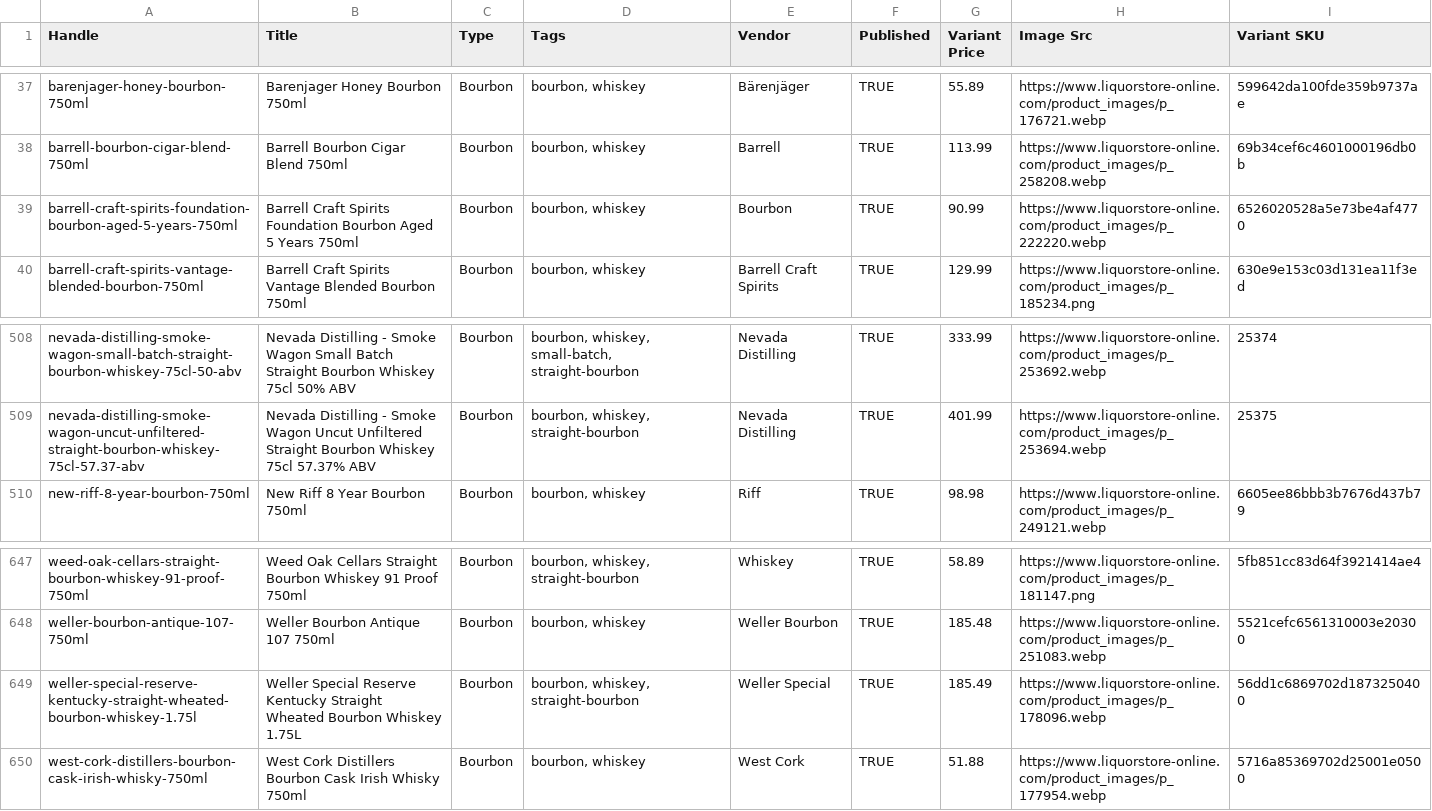
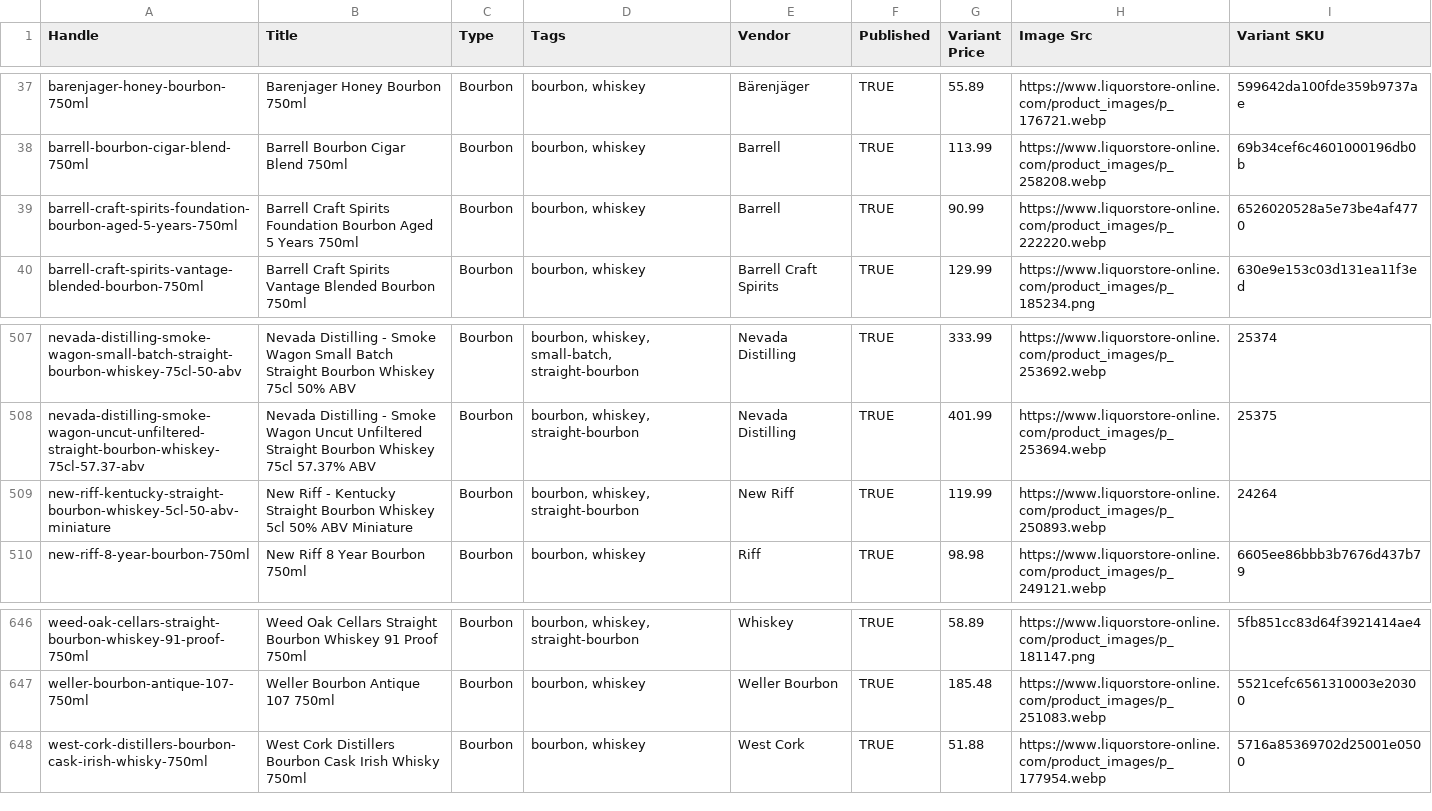
Before and after one commit to Njawnson/bourbon-shopify-sync, a CSV file: output/matrixify_update.csv, drawn as a sheet; only a part is shown, gaps mark what is left out; the diff covers the shown part only.

```diff
--- a/output/matrixify_update.csv
+++ b/output/matrixify_update.csv
@@ -38,3 +38,3 @@ barenjager-honey-bourbon-750ml,Barenjager Honey Bourbon 750ml,Bourbon,"bourbon,
 barrell-bourbon-cigar-blend-750ml,Barrell Bourbon Cigar Blend 750ml,Bourbon,"bourbon, whiskey",Barrell,TRUE,113.99,https://www.liquorstore-online.com/product_images/p_258208.webp,69b34cef6c4601000196db0b
-barrell-craft-spirits-foundation-bourbon-aged-5-years-750ml,Barrell Craft Spirits Foundation Bourbon Aged 5 Years 750ml,Bourbon,"bourbon, whiskey",Bourbon,TRUE,90.99,https://www.liquorstore-online.com/product_images/p_222220.webp,6526020528a5e73be4af4770
+barrell-craft-spirits-foundation-bourbon-aged-5-years-750ml,Barrell Craft Spirits Foundation Bourbon Aged 5 Years 750ml,Bourbon,"bourbon, whiskey",Barrell,TRUE,90.99,https://www.liquorstore-online.com/product_images/p_222220.webp,6526020528a5e73be4af4770
 barrell-craft-spirits-vantage-blended-bourbon-750ml,Barrell Craft Spirits Vantage Blended Bourbon 750ml,Bourbon,"bourbon, whiskey",Barrell Craft Spirits,TRUE,129.99,https://www.liquorstore-online.com/product_images/p_185234.png,630e9e153c03d131ea11f3ed
@@ -509,2 +508,3 @@ nevada-distilling-smoke-wagon-small-batch-straight-bourbon-whiskey-75cl-50-abv,N
 nevada-distilling-smoke-wagon-uncut-unfiltered-straight-bourbon-whiskey-75cl-57.37-abv,Nevada Distilling - Smoke Wagon Uncut Unfiltered Straight Bourbon Whiskey 75cl 57.37% ABV,Bourbon,"bourbon, whiskey, straight-bourbon",Nevada Distilling,TRUE,401.99,https://www.liquorstore-online.com/product_images/p_253694.webp,25375
+new-riff-kentucky-straight-bourbon-whiskey-5cl-50-abv-miniature,New Riff - Kentucky Straight Bourbon Whiskey 5cl 50% ABV Miniature,Bourbon,"bourbon, whiskey, straight-bourbon",New Riff,TRUE,119.99,https://www.liquorstore-online.com/product_images/p_250893.webp,24264
 new-riff-8-year-bourbon-750ml,New Riff 8 Year Bourbon 750ml,Bourbon,"bourbon, whiskey",Riff,TRUE,98.98,https://www.liquorstore-online.com/product_images/p_249121.webp,6605ee86bbb3b7676d437b79
@@ -648,3 +647,2 @@ weed-oak-cellars-straight-bourbon-whiskey-91-proof-750ml,Weed Oak Cellars Straig
 weller-bourbon-antique-107-750ml,Weller Bourbon Antique  107 750ml,Bourbon,"bourbon, whiskey",Weller Bourbon,TRUE,185.48,https://www.liquorstore-online.com/product_images/p_251083.webp,5521cefc6561310003e20300
-weller-special-reserve-kentucky-straight-wheated-bourbon-whiskey-1.75l,Weller Special Reserve Kentucky Straight Wheated Bourbon Whiskey 1.75L,Bourbon,"bourbon, whiskey, straight-bourbon",Weller Special,TRUE,185.49,https://www.liquorstore-online.com/product_images/p_178096.webp,56dd1c6869702d1873250400
 west-cork-distillers-bourbon-cask-irish-whisky-750ml,West Cork Distillers Bourbon Cask Irish Whisky 750ml,Bourbon,"bourbon, whiskey",West Cork,TRUE,51.88,https://www.liquorstore-online.com/product_images/p_177954.webp,5716a85369702d25001e0500
```
Also changed, not shown: 2 added rows, 4 removed rows and 2 edited cells elsewhere in this file.
